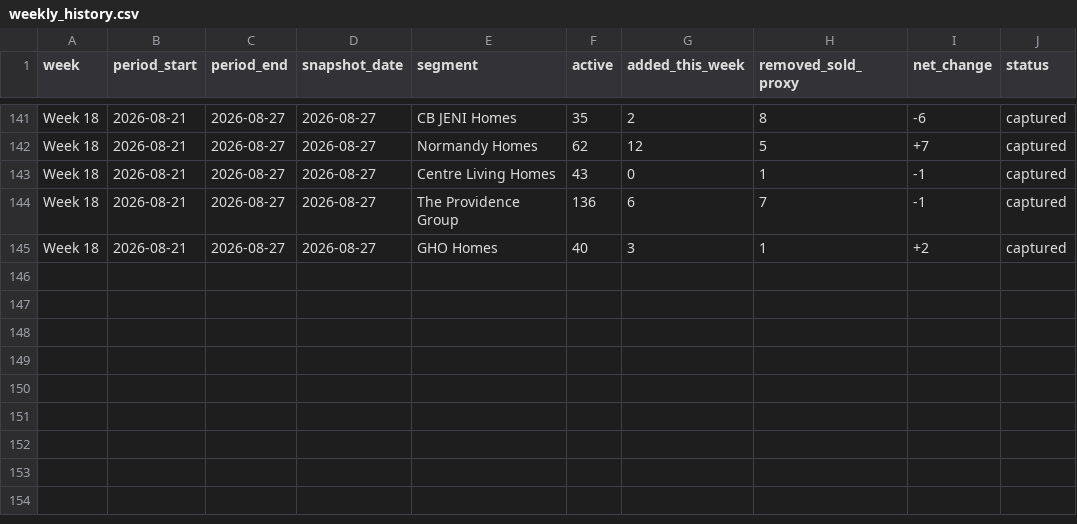
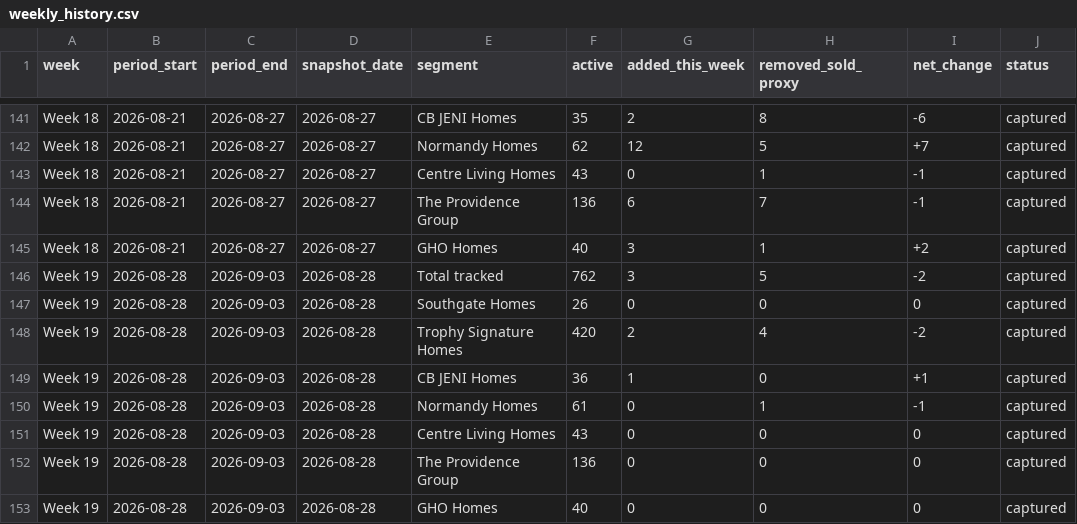
Before and after one commit to aregaladosantiago-hub/grbk-tracker, a CSV file: reports/weekly_history.csv, drawn as a sheet; only a part is shown, gaps mark what is left out.

```diff
--- a/reports/weekly_history.csv
+++ b/reports/weekly_history.csv
@@ -145 +145,9 @@ Week 18,2026-08-21,2026-08-27,2026-08-27,The Providence Group,136,6,7,-1,capture
 Week 18,2026-08-21,2026-08-27,2026-08-27,GHO Homes,40,3,1,+2,captured
+Week 19,2026-08-28,2026-09-03,2026-08-28,Total tracked,762,3,5,-2,captured
+Week 19,2026-08-28,2026-09-03,2026-08-28,Southgate Homes,26,0,0,0,captured
+Week 19,2026-08-28,2026-09-03,2026-08-28,Trophy Signature Homes,420,2,4,-2,captured
+Week 19,2026-08-28,2026-09-03,2026-08-28,CB JENI Homes,36,1,0,+1,captured
+Week 19,2026-08-28,2026-09-03,2026-08-28,Normandy Homes,61,0,1,-1,captured
+Week 19,2026-08-28,2026-09-03,2026-08-28,Centre Living Homes,43,0,0,0,captured
+Week 19,2026-08-28,2026-09-03,2026-08-28,The Providence Group,136,0,0,0,captured
+Week 19,2026-08-28,2026-09-03,2026-08-28,GHO Homes,40,0,0,0,captured
```
Also changed, not shown: reports/latest_active.csv, reports/new_vs_prior_snapshot.csv, 3 other files.
